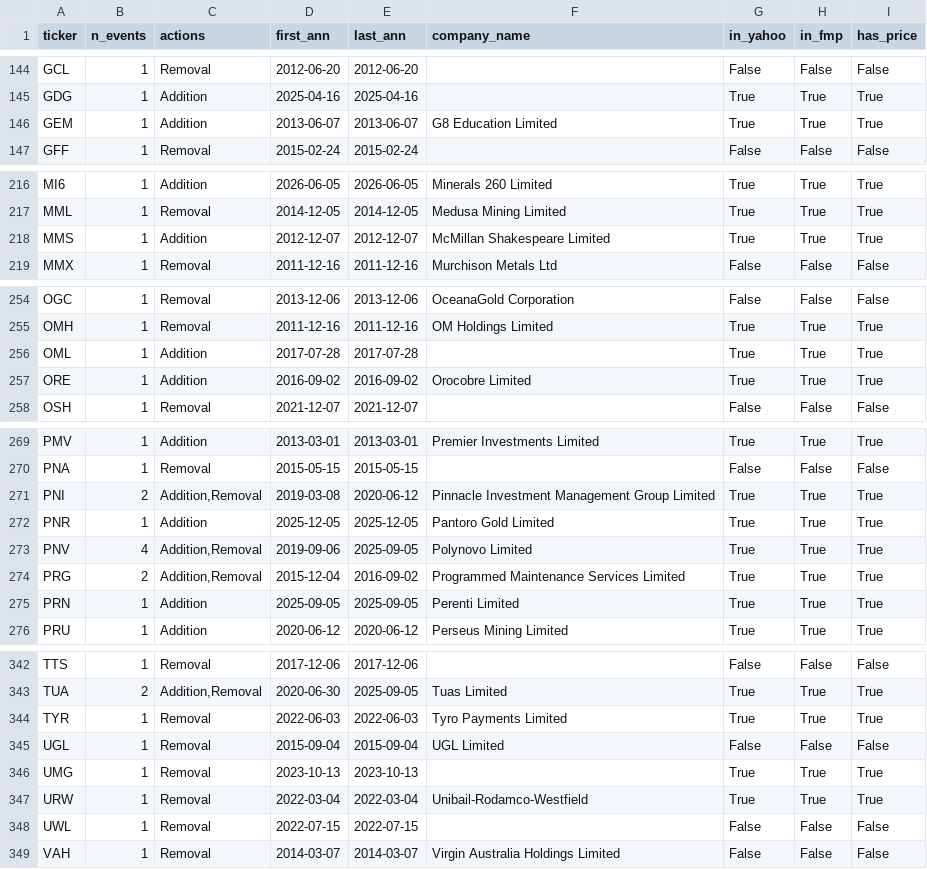
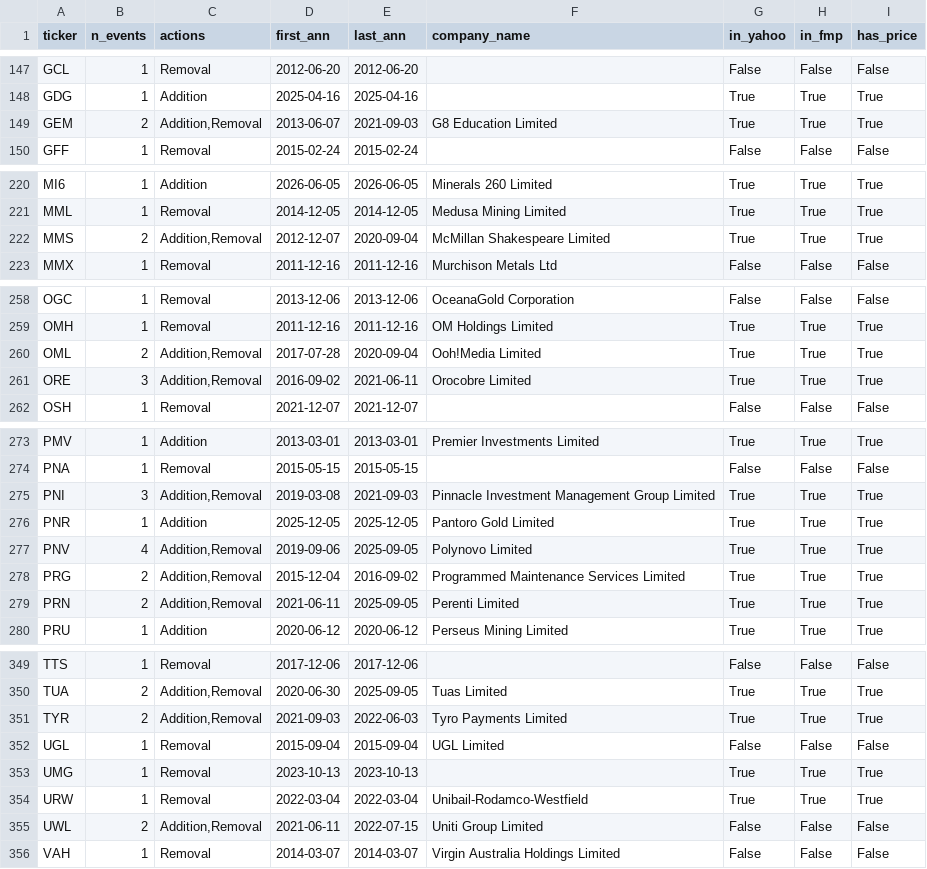
Before and after one commit to Taff1887/asx-index-rebalance, a CSV file: outputs/ticker_coverage.csv, drawn as a sheet; only a part is shown, gaps mark what is left out; the diff covers the shown part only.

```diff
--- a/outputs/ticker_coverage.csv
+++ b/outputs/ticker_coverage.csv
@@ -145,3 +148,3 @@ GCL,1,Removal,2012-06-20,2012-06-20,,False,False,False
 GDG,1,Addition,2025-04-16,2025-04-16,,True,True,True
-GEM,1,Addition,2013-06-07,2013-06-07,G8 Education Limited,True,True,True
+GEM,2,"Addition,Removal",2013-06-07,2021-09-03,G8 Education Limited,True,True,True
 GFF,1,Removal,2015-02-24,2015-02-24,,False,False,False
@@ -217,3 +221,3 @@ MI6,1,Addition,2026-06-05,2026-06-05,Minerals 260 Limited,True,True,True
 MML,1,Removal,2014-12-05,2014-12-05,Medusa Mining Limited,True,True,True
-MMS,1,Addition,2012-12-07,2012-12-07,McMillan Shakespeare Limited,True,True,True
+MMS,2,"Addition,Removal",2012-12-07,2020-09-04,McMillan Shakespeare Limited,True,True,True
 MMX,1,Removal,2011-12-16,2011-12-16,Murchison Metals Ltd,False,False,False
@@ -255,4 +259,4 @@ OGC,1,Removal,2013-12-06,2013-12-06,OceanaGold Corporation,False,False,False
 OMH,1,Removal,2011-12-16,2011-12-16,OM Holdings Limited,True,True,True
-OML,1,Addition,2017-07-28,2017-07-28,,True,True,True
-ORE,1,Addition,2016-09-02,2016-09-02,Orocobre Limited,True,True,True
+OML,2,"Addition,Removal",2017-07-28,2020-09-04,Ooh!Media Limited,True,True,True
+ORE,3,"Addition,Removal",2016-09-02,2021-06-11,Orocobre Limited,True,True,True
 OSH,1,Removal,2021-12-07,2021-12-07,,False,False,False
@@ -270,3 +274,3 @@ PMV,1,Addition,2013-03-01,2013-03-01,Premier Investments Limited,True,True,True
 PNA,1,Removal,2015-05-15,2015-05-15,,False,False,False
-PNI,2,"Addition,Removal",2019-03-08,2020-06-12,Pinnacle Investment Management Group Limited,True,True,True
+PNI,3,"Addition,Removal",2019-03-08,2021-09-03,Pinnacle Investment Management Group Limited,True,True,True
 PNR,1,Addition,2025-12-05,2025-12-05,Pantoro Gold Limited,True,True,True
@@ -274,3 +278,3 @@ PNV,4,"Addition,Removal",2019-09-06,2025-09-05,Polynovo Limited,True,True,True
 PRG,2,"Addition,Removal",2015-12-04,2016-09-02,Programmed Maintenance Services Limited,True,True,True
-PRN,1,Addition,2025-09-05,2025-09-05,Perenti Limited,True,True,True
+PRN,2,"Addition,Removal",2021-06-11,2025-09-05,Perenti Limited,True,True,True
 PRU,1,Addition,2020-06-12,2020-06-12,Perseus Mining Limited,True,True,True
@@ -343,3 +350,3 @@ TTS,1,Removal,2017-12-06,2017-12-06,,False,False,False
 TUA,2,"Addition,Removal",2020-06-30,2025-09-05,Tuas Limited,True,True,True
-TYR,1,Removal,2022-06-03,2022-06-03,Tyro Payments Limited,True,True,True
+TYR,2,"Addition,Removal",2021-09-03,2022-06-03,Tyro Payments Limited,True,True,True
 UGL,1,Removal,2015-09-04,2015-09-04,UGL Limited,False,False,False
@@ -347,3 +354,3 @@ UMG,1,Removal,2023-10-13,2023-10-13,,True,True,True
 URW,1,Removal,2022-03-04,2022-03-04,Unibail-Rodamco-Westfield,True,True,True
-UWL,1,Removal,2022-07-15,2022-07-15,,False,False,False
+UWL,2,"Addition,Removal",2021-06-11,2022-07-15,Uniti Group Limited,False,False,False
 VAH,1,Removal,2014-03-07,2014-03-07,Virgin Australia Holdings Limited,False,False,False
```
Also changed, not shown: 9 added rows and 19 edited cells elsewhere in this file, outputs/alpha_car.csv, outputs/alpha_events.csv, 24 other files.
